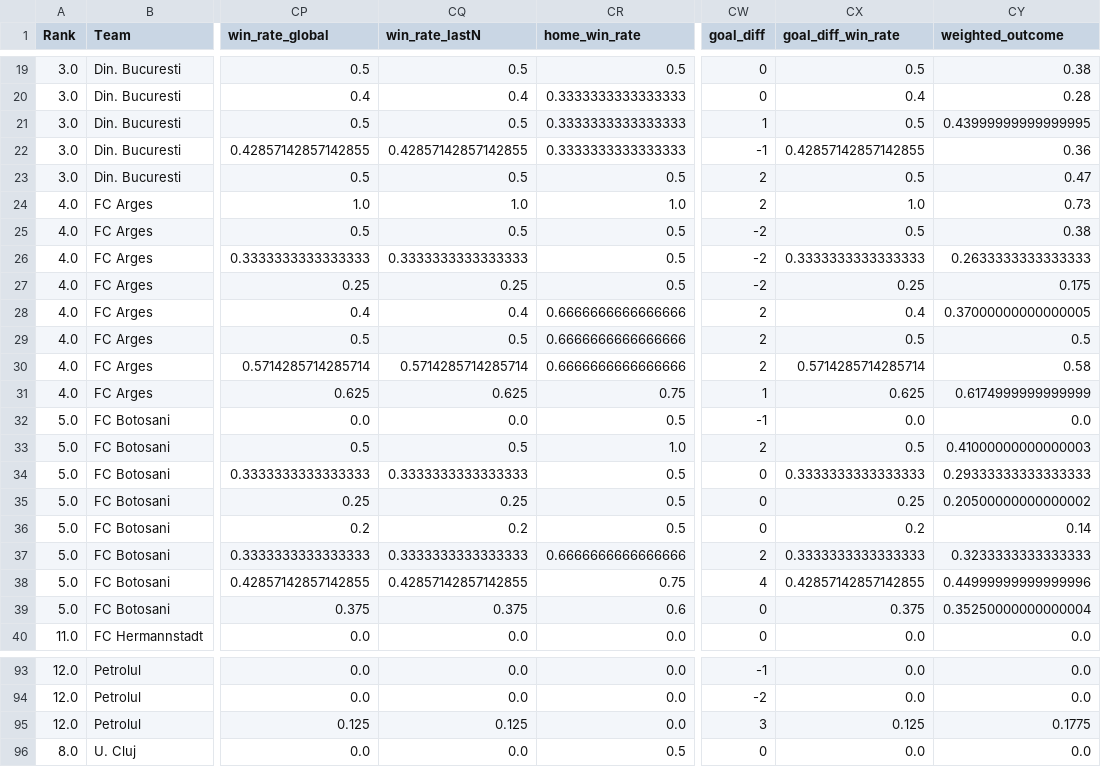
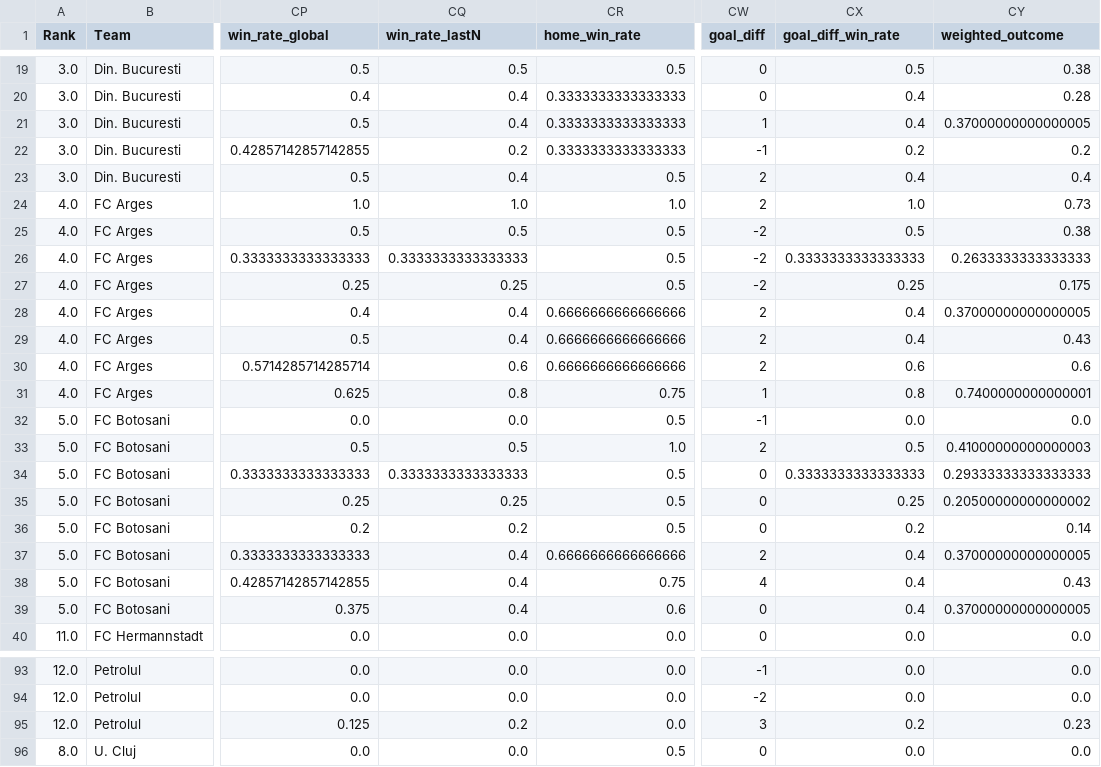
Before and after one commit to et1992s/predict-football-matches, a CSV file: processed/standings-with-winrate-features-romania-superliga-2025-2026.csv, drawn as a sheet; only a part is shown, gaps mark what is left out; the diff covers the shown part only; the diff names each change by its address in the sheet, - before the commit and + after, or states it on an @@ line.

```diff
--- a/processed/standings-with-winrate-features-romania-superliga-2025-2026.csv
+++ b/processed/standings-with-winrate-features-romania-superliga-2025-2026.csv
-CQ21 (win_rate_lastN): 0.5
+CQ21 (win_rate_lastN): 0.4
-CX21 (goal_diff_win_rate): 0.5
+CX21 (goal_diff_win_rate): 0.4
-CY21 (weighted_outcome): 0.43999999999999995
+CY21 (weighted_outcome): 0.37000000000000005
-CQ22 (win_rate_lastN): 0.42857142857142855
+CQ22 (win_rate_lastN): 0.2
-CX22 (goal_diff_win_rate): 0.42857142857142855
+CX22 (goal_diff_win_rate): 0.2
-CY22 (weighted_outcome): 0.36
+CY22 (weighted_outcome): 0.2
-CQ23 (win_rate_lastN): 0.5
+CQ23 (win_rate_lastN): 0.4
-CX23 (goal_diff_win_rate): 0.5
+CX23 (goal_diff_win_rate): 0.4
-CY23 (weighted_outcome): 0.47
+CY23 (weighted_outcome): 0.4
-CQ29 (win_rate_lastN): 0.5
+CQ29 (win_rate_lastN): 0.4
-CX29 (goal_diff_win_rate): 0.5
+CX29 (goal_diff_win_rate): 0.4
-CY29 (weighted_outcome): 0.5
+CY29 (weighted_outcome): 0.43
-CQ30 (win_rate_lastN): 0.5714285714285714
+CQ30 (win_rate_lastN): 0.6
-CX30 (goal_diff_win_rate): 0.5714285714285714
+CX30 (goal_diff_win_rate): 0.6
-CY30 (weighted_outcome): 0.58
+CY30 (weighted_outcome): 0.6
-CQ31 (win_rate_lastN): 0.625
+CQ31 (win_rate_lastN): 0.8
-CX31 (goal_diff_win_rate): 0.625
+CX31 (goal_diff_win_rate): 0.8
-CY31 (weighted_outcome): 0.6174999999999999
+CY31 (weighted_outcome): 0.7400000000000001
-CQ37 (win_rate_lastN): 0.3333333333333333
+CQ37 (win_rate_lastN): 0.4
-CX37 (goal_diff_win_rate): 0.3333333333333333
+CX37 (goal_diff_win_rate): 0.4
-CY37 (weighted_outcome): 0.3233333333333333
+CY37 (weighted_outcome): 0.37000000000000005
-CQ38 (win_rate_lastN): 0.42857142857142855
+CQ38 (win_rate_lastN): 0.4
-CX38 (goal_diff_win_rate): 0.42857142857142855
+CX38 (goal_diff_win_rate): 0.4
-CY38 (weighted_outcome): 0.44999999999999996
+CY38 (weighted_outcome): 0.43
-CQ39 (win_rate_lastN): 0.375
+CQ39 (win_rate_lastN): 0.4
-CX39 (goal_diff_win_rate): 0.375
+CX39 (goal_diff_win_rate): 0.4
-CY39 (weighted_outcome): 0.35250000000000004
+CY39 (weighted_outcome): 0.37000000000000005
-CQ95 (win_rate_lastN): 0.125
+CQ95 (win_rate_lastN): 0.2
-CX95 (goal_diff_win_rate): 0.125
+CX95 (goal_diff_win_rate): 0.2
-CY95 (weighted_outcome): 0.1775
+CY95 (weighted_outcome): 0.23
```
Also changed, not shown: 84 edited cells elsewhere in this file, predictions_log.csv, processed/standings-with-winrate-features-bundesliga-2024-2025.csv, 16 other files.
